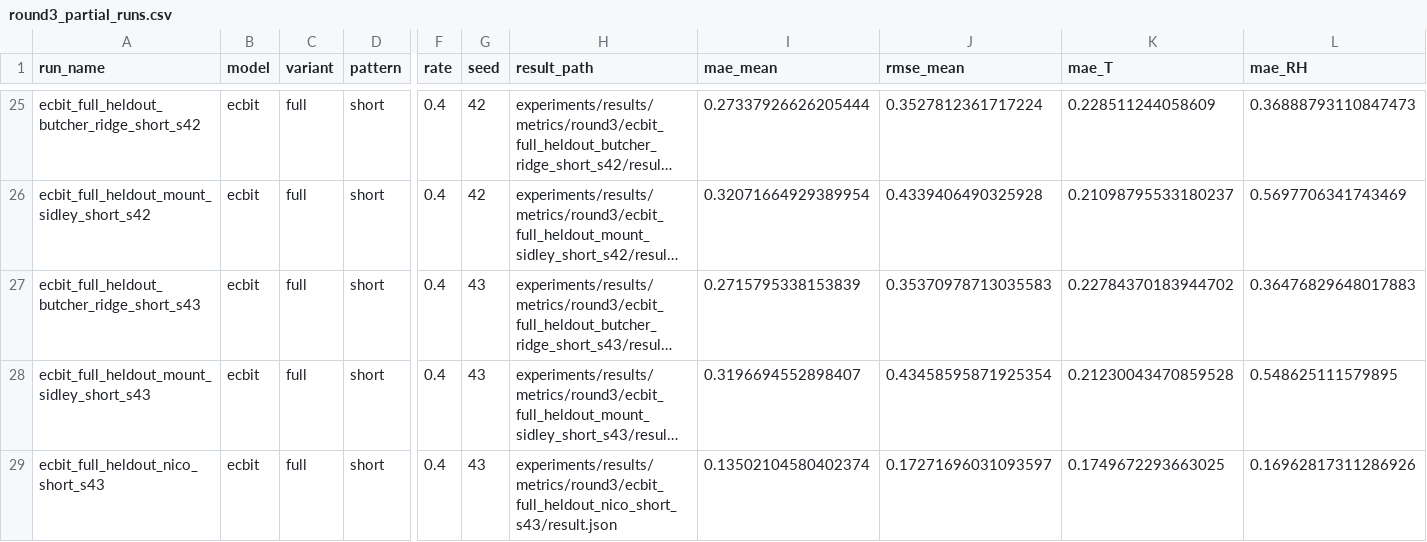
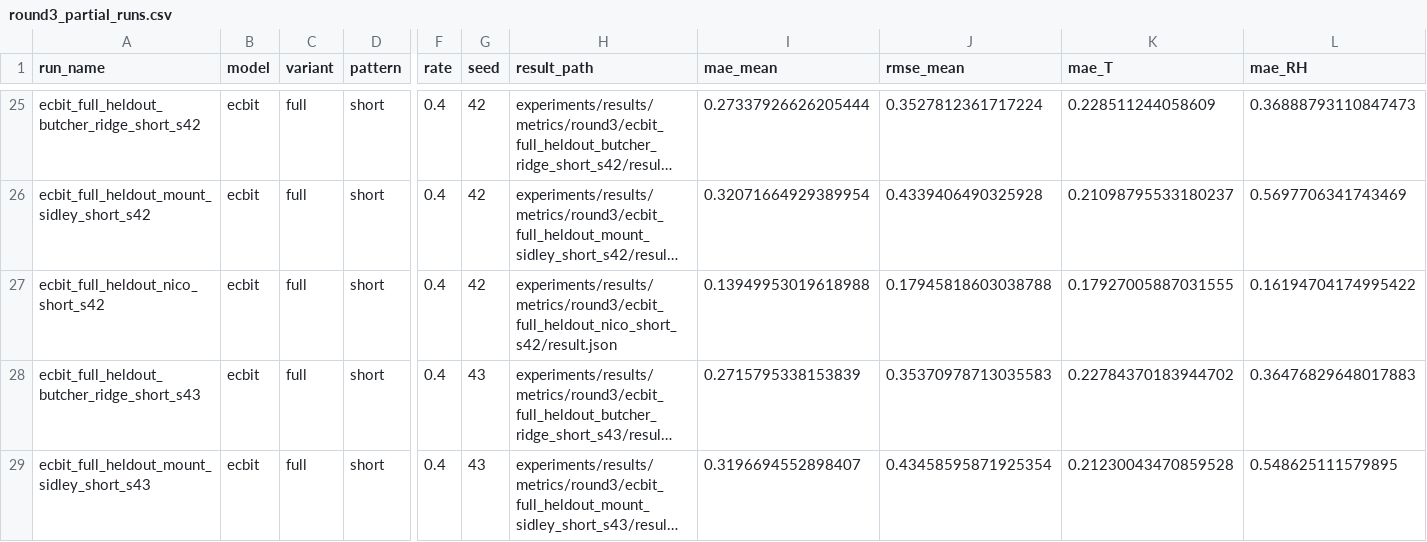
Before and after one commit to JekYUlll/ECBIT, a CSV file: experiments/results/tables/round3_partial_runs.csv, drawn as a sheet; only a part is shown, gaps mark what is left out; the shorter side is filled out with more unchanged rows; long unchanged cells end in …; rows hold the shown columns only; the diff names each change by its address in the sheet, - before the commit and + after, or states it on an @@ line.

Commit message:
[results] sync gated speed check metrics

```diff
--- a/experiments/results/tables/round3_partial_runs.csv
+++ b/experiments/results/tables/round3_partial_runs.csv
+row 27: ecbit_full_heldout_nico_short_s42 | ecbit | full | short | 0.4 | 42 | experiments/results/metrics/round3/ecbit_full_heldout_nico_short_s42/result.json | 0.13949953019618988 | 0.17945818603038788 | 0.17927005887031555 | 0.16194704174995422
```
Also changed, not shown: experiments/results/tables/round2_gated_partial_runs.csv, experiments/results/tables/round2_gated_partial_summary.csv, 5 other files.
